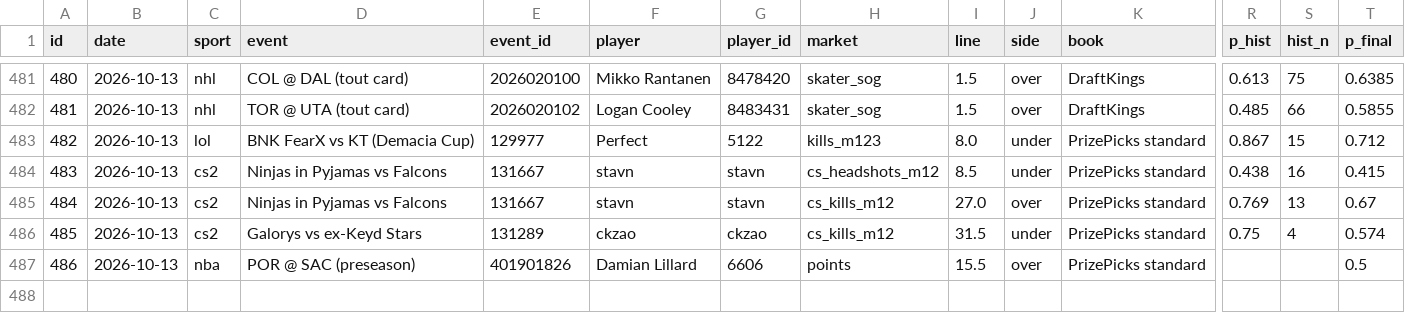
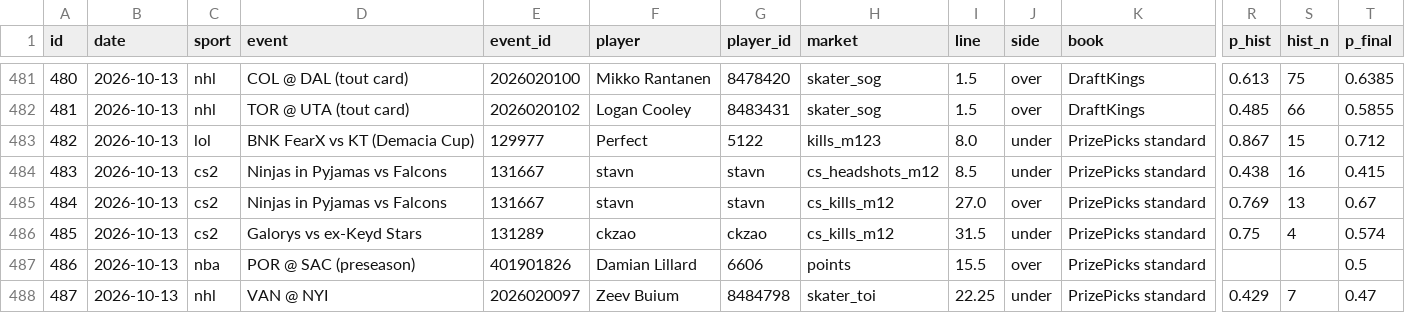
Before and after one commit to ericc112/test, a CSV file: betting/data/bets.csv, drawn as a sheet; only a part is shown, gaps mark what is left out; rows hold the shown columns only; the diff names each change by its address in the sheet, - before the commit and + after, or states it on an @@ line.

```diff
--- a/betting/data/bets.csv
+++ b/betting/data/bets.csv
+row 488: 487 | 2026-10-13 | nhl | VAN @ NYI | 2026020097 | Zeev Buium | 8484798 | skater_toi | 22.25 | under | PrizePicks standard | 0.429 | 7 | 0.47
```
